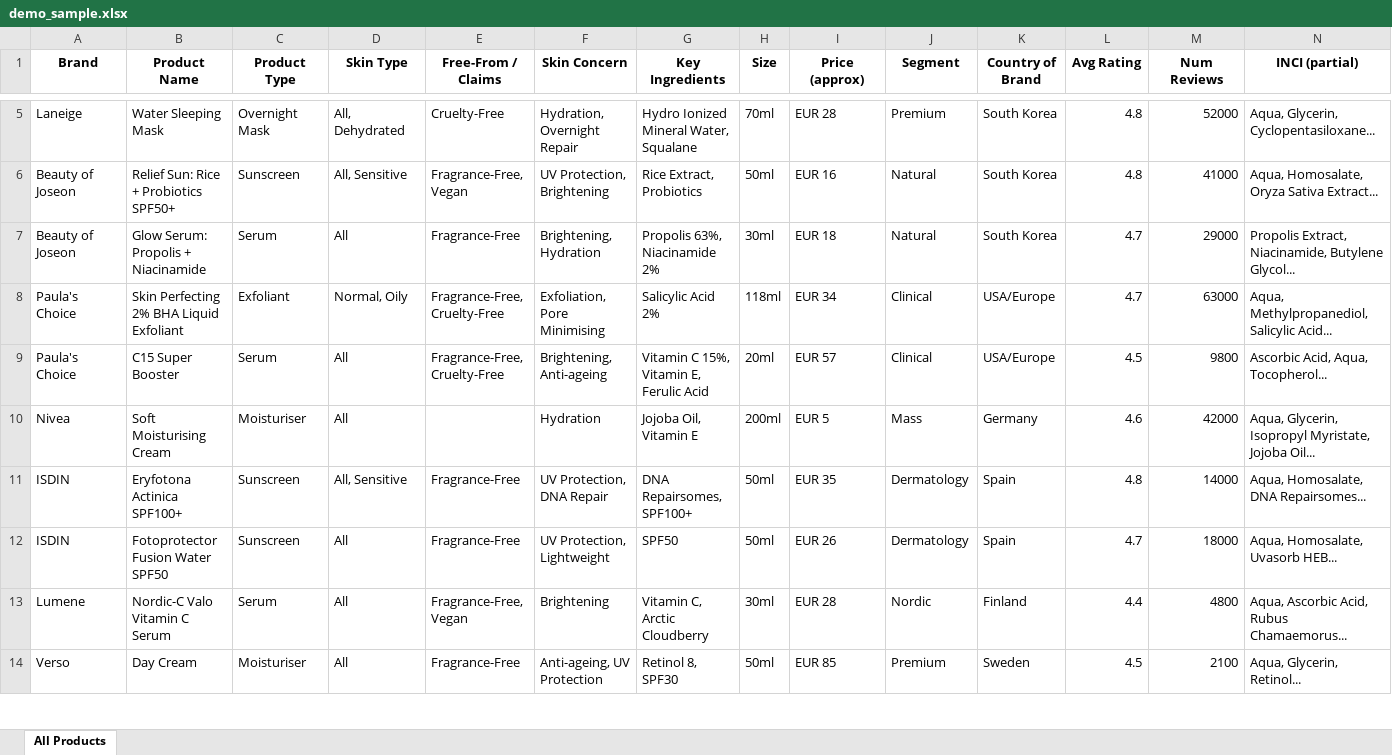
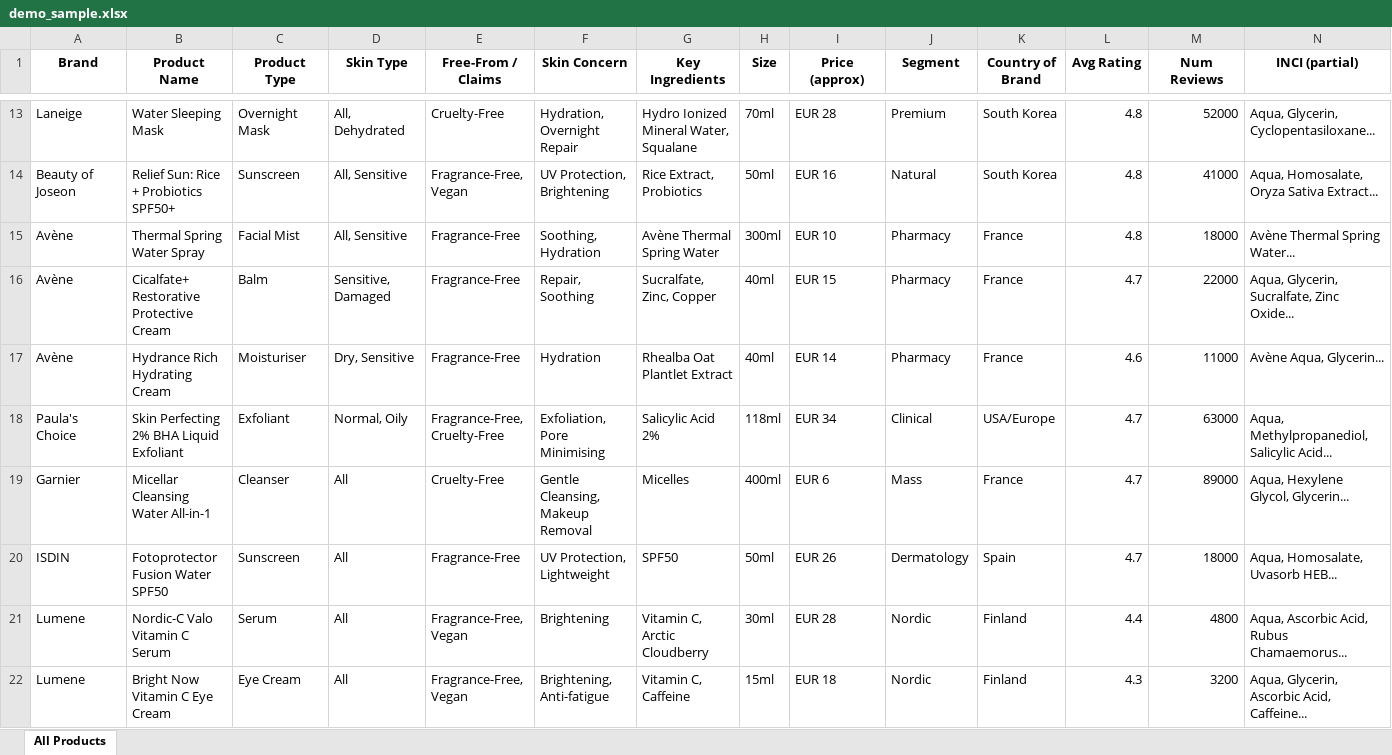
Before and after one commit to Aparna2423/skincare-market-analysis, an Excel workbook: demo_sample.xlsx, sheet All Products, drawn as a sheet; only a part is shown, gaps mark what is left out; values as stored, in another font and other column widths than the file's, no borders; removed rows and columns are numbered as before the commit, all else as after; rows hold the shown columns only; the diff covers the shown part only; the diff names each change by its address in the sheet, - before the commit and + after, or states it on an @@ line.

Commit message:
Demo sample: include popular brands

```diff
--- a/demo_sample.xlsx (sheet All Products)
+++ b/demo_sample.xlsx (sheet All Products)
-row 7: Beauty of Joseon | Glow Serum: Propolis + Niacinamide | Serum | All | Fragrance-Free | Brightening, Hydration | Propolis 63%, Niacinamide 2% | 30ml | EUR 18 | Natural | South Korea | 4.7 | 29000 | Propolis Extract, Niacinamide, Butylene Glycol...
+row 15: Avène | Thermal Spring Water Spray | Facial Mist | All, Sensitive | Fragrance-Free | Soothing, Hydration | Avène Thermal Spring Water | 300ml | EUR 10 | Pharmacy | France | 4.8 | 18000 | Avène Thermal Spring Water...
+row 16: Avène | Cicalfate+ Restorative Protective Cream | Balm | Sensitive, Damaged | Fragrance-Free | Repair, Soothing | Sucralfate, Zinc, Copper | 40ml | EUR 15 | Pharmacy | France | 4.7 | 22000 | Aqua, Glycerin, Sucralfate, Zinc Oxide...
+row 17: Avène | Hydrance Rich Hydrating Cream | Moisturiser | Dry, Sensitive | Fragrance-Free | Hydration | Rhealba Oat Plantlet Extract | 40ml | EUR 14 | Pharmacy | France | 4.6 | 11000 | Avène Aqua, Glycerin...
-row 9: Paula's Choice | C15 Super Booster | Serum | All | Fragrance-Free, Cruelty-Free | Brightening, Anti-ageing | Vitamin C 15%, Vitamin E, Ferulic Acid | 20ml | EUR 57 | Clinical | USA/Europe | 4.5 | 9800 | Ascorbic Acid, Aqua, Tocopherol...
-row 10: Nivea | Soft Moisturising Cream | Moisturiser | All |  | Hydration | Jojoba Oil, Vitamin E | 200ml | EUR 5 | Mass | Germany | 4.6 | 42000 | Aqua, Glycerin, Isopropyl Myristate, Jojoba Oil...
-row 11: ISDIN | Eryfotona Actinica SPF100+ | Sunscreen | All, Sensitive | Fragrance-Free | UV Protection, DNA Repair | DNA Repairsomes, SPF100+ | 50ml | EUR 35 | Dermatology | Spain | 4.8 | 14000 | Aqua, Homosalate, DNA Repairsomes...
+row 19: Garnier | Micellar Cleansing Water All-in-1 | Cleanser | All | Cruelty-Free | Gentle Cleansing, Makeup Removal | Micelles | 400ml | EUR 6 | Mass | France | 4.7 | 89000 | Aqua, Hexylene Glycol, Glycerin...
-row 14: Verso | Day Cream | Moisturiser | All | Fragrance-Free | Anti-ageing, UV Protection | Retinol 8, SPF30 | 50ml | EUR 85 | Premium | Sweden | 4.5 | 2100 | Aqua, Glycerin, Retinol...
+row 22: Lumene | Bright Now Vitamin C Eye Cream | Eye Cream | All | Fragrance-Free, Vegan | Brightening, Anti-fatigue | Vitamin C, Caffeine | 15ml | EUR 18 | Nordic | Finland | 4.3 | 3200 | Aqua, Glycerin, Ascorbic Acid, Caffeine...
```
Also changed, not shown: 21 added rows and 21 removed rows elsewhere in this sheet.
